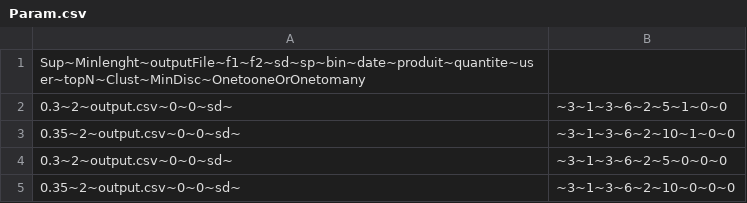
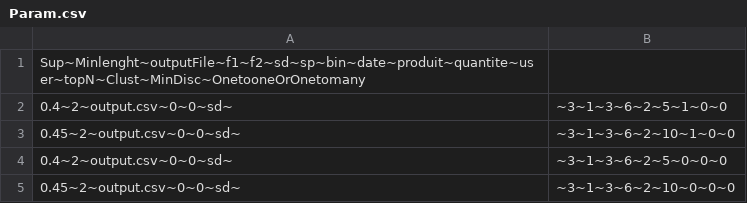
Before and after one commit to chirmike/GP4RRSC, a CSV file: Param.csv, drawn as a sheet.

Commit message:
Update Param.csv

```diff
--- a/Param.csv
+++ b/Param.csv
@@ -1,5 +1,5 @@
 Sup~Minlenght~outputFile~f1~f2~sd~sp~bin~date~produit~quantite~user~topN~Clust~MinDisc~OnetooneOrOnetomany
-0.3~2~output.csv~0~0~sd~;~3~1~3~6~2~5~1~0~0
-0.35~2~output.csv~0~0~sd~;~3~1~3~6~2~10~1~0~0
-0.3~2~output.csv~0~0~sd~;~3~1~3~6~2~5~0~0~0
-0.35~2~output.csv~0~0~sd~;~3~1~3~6~2~10~0~0~0
+0.4~2~output.csv~0~0~sd~;~3~1~3~6~2~5~1~0~0
+0.45~2~output.csv~0~0~sd~;~3~1~3~6~2~10~1~0~0
+0.4~2~output.csv~0~0~sd~;~3~1~3~6~2~5~0~0~0
+0.45~2~output.csv~0~0~sd~;~3~1~3~6~2~10~0~0~0
```
